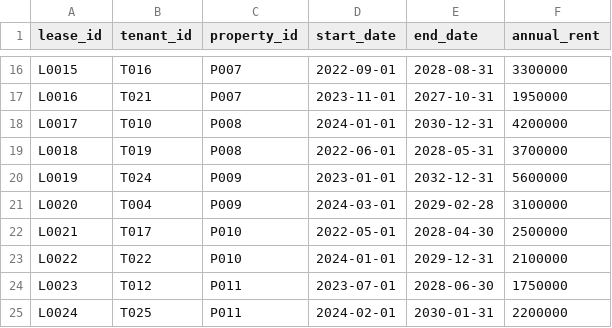
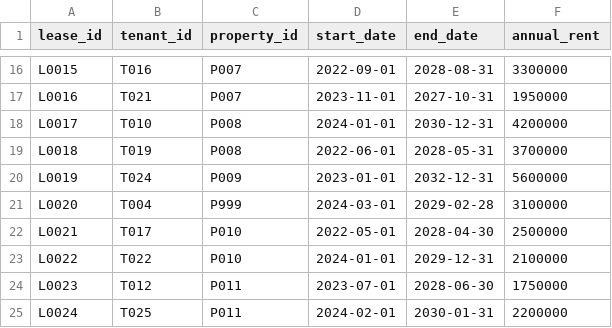
Before and after one commit to JasKay/DPMProject, a CSV file: data/leases.csv, drawn as a sheet; only a part is shown, gaps mark what is left out.

Commit message:
Update leases.csv

```diff
--- a/data/leases.csv
+++ b/data/leases.csv
@@ -20,3 +20,3 @@ L0018,T019,P008,2022-06-01,2028-05-31,3700000
 L0019,T024,P009,2023-01-01,2032-12-31,5600000
-L0020,T004,P009,2024-03-01,2029-02-28,3100000
+L0020,T004,P999,2024-03-01,2029-02-28,3100000
 L0021,T017,P010,2022-05-01,2028-04-30,2500000
```
